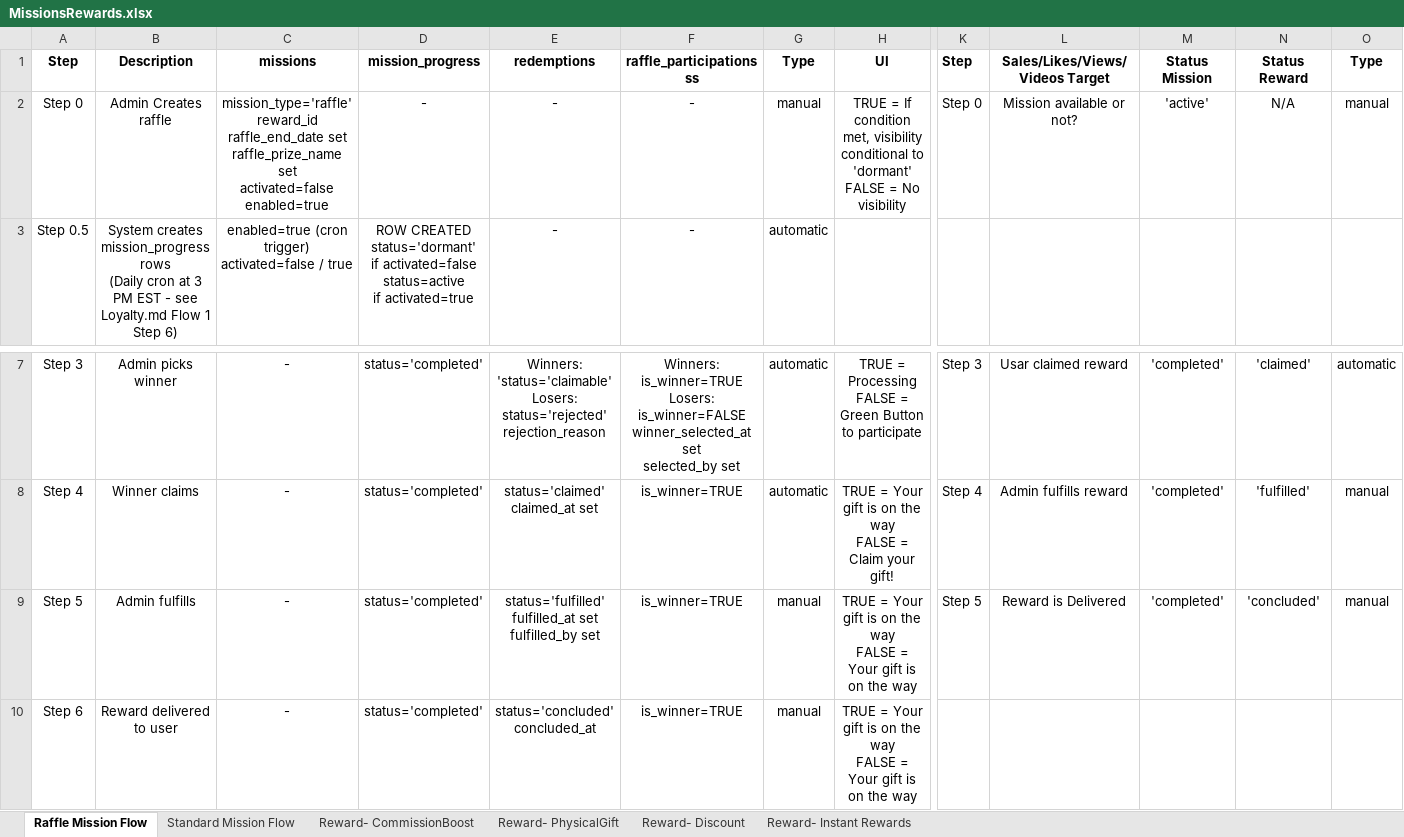
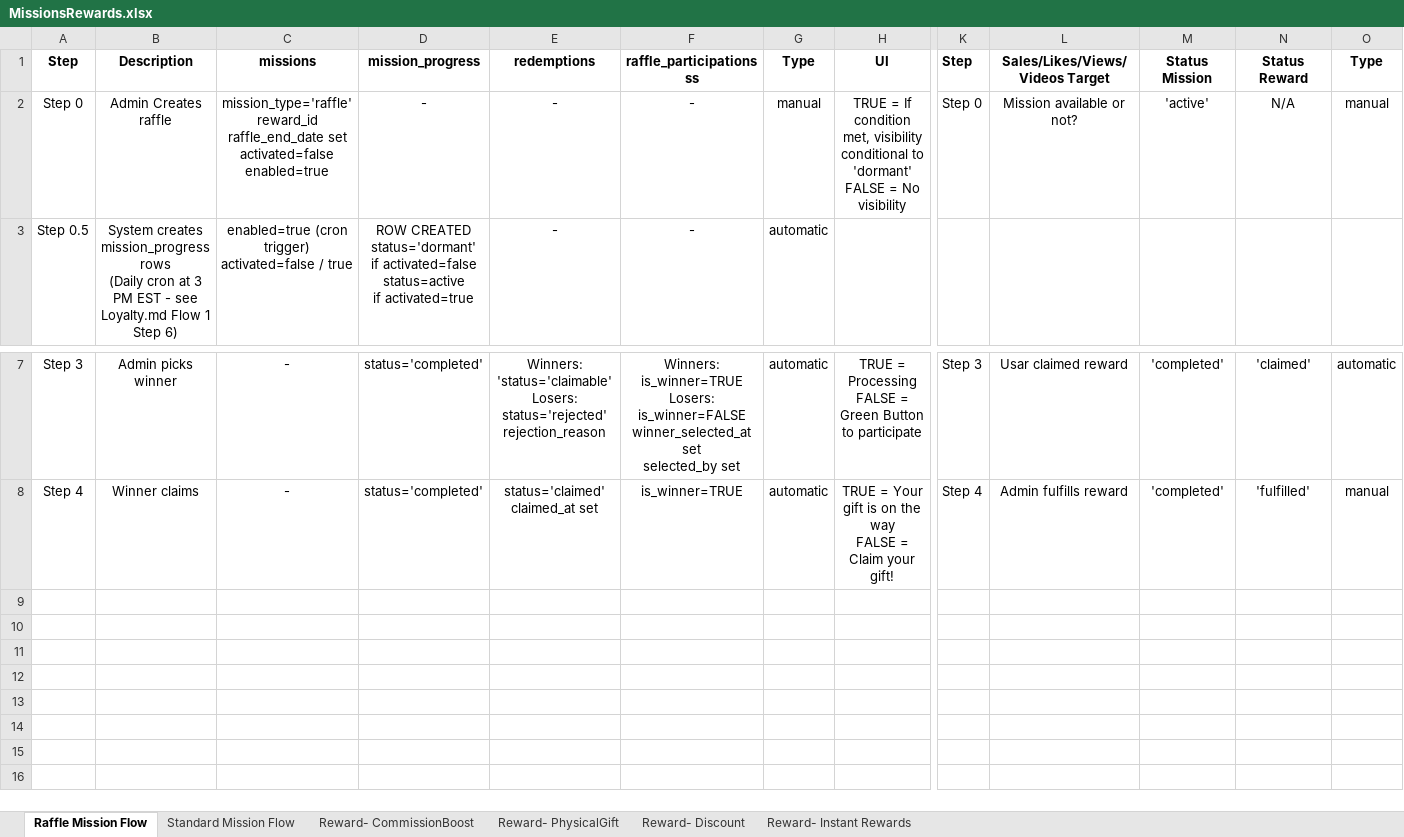
Before and after one commit to TumiLabsJN/RumiLoyalty, an Excel workbook: Rumi/MissionsRewards.xlsx, sheet Raffle Mission Flow, drawn as a sheet; only a part is shown, gaps mark what is left out; values as stored, in another font and other column widths than the file's, no borders; rows hold the shown columns only; ↵ is a line break in a cell; the diff names each change by its address in the sheet, - before the commit and + after, or states it on an @@ line.

```diff
--- a/Rumi/MissionsRewards.xlsx (sheet Raffle Mission Flow)
+++ b/Rumi/MissionsRewards.xlsx (sheet Raffle Mission Flow)
-C2: …raffle_end_date set ↵ raffle_prize_name set ↵ activated=false ↵ enabled=true
+C2: …raffle_end_date set ↵ activated=false ↵ enabled=true
-row 9: Step 5 | Admin fulfills | - | status='completed' | status='fulfilled' ↵ fulfilled_at set ↵ fulfilled_by set | is_winner=TRUE | manual | TRUE = Your gift is on the way ↵ FALSE = Your gift is on the way | Step 5 | Reward is Delivered | 'completed' | 'concluded' | manual
-row 10: Step 6 | Reward delivered to user | - | status='completed' | status='concluded' ↵ concluded_at | is_winner=TRUE | manual | TRUE = Your gift is on the way ↵ FALSE = Your gift is on the way
```
Also changed, not shown: sheet Reward- CommissionBoost, sheet Reward- PhysicalGift, sheet Standard Mission Flow, sheet Reward- Instant Rewards, sheet Reward- Discount, Rumi/MschemaBS.xlsx, 31 other files.
